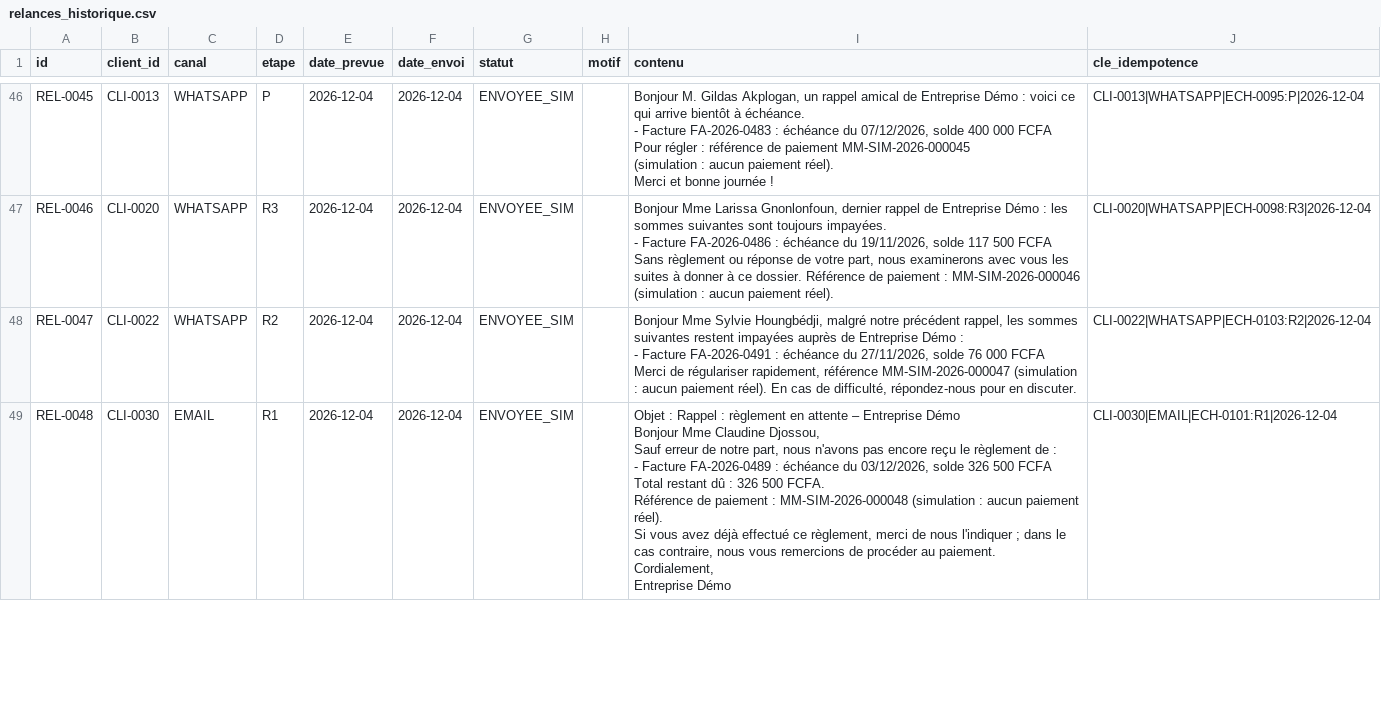
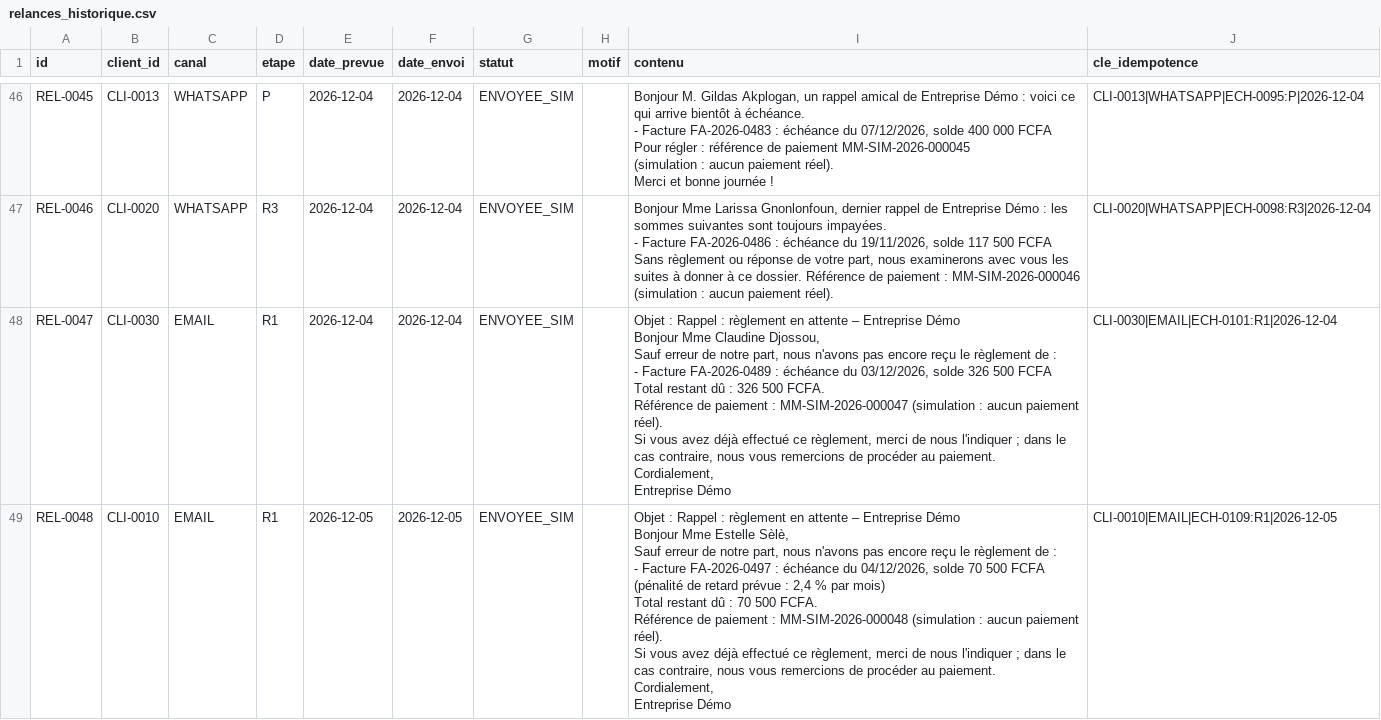
Before and after one commit to faithank15/Unik---BWAI2026, a CSV file: backend/dataset/etat_initial/relances_historique.csv, drawn as a sheet; only a part is shown, gaps mark what is left out; the diff covers the shown part only.

```diff
--- a/backend/dataset/etat_initial/relances_historique.csv
+++ b/backend/dataset/etat_initial/relances_historique.csv
@@ -359,18 +359,29 @@ REL-0046,CLI-0020,WHATSAPP,R3,2026-12-04,2026-12-04,ENVOYEE_SIM,,"Bonjour Mme La
 Sans règlement ou réponse de votre part, nous examinerons avec vous les suites à donner à ce dossier. Référence de paiement : MM-SIM-2026-000046 (simulation : aucun paiement réel).",CLI-0020|WHATSAPP|ECH-0098:R3|2026-12-04
-REL-0047,CLI-0022,WHATSAPP,R2,2026-12-04,2026-12-04,ENVOYEE_SIM,,"Bonjour Mme Sylvie Houngbédji, malgré notre précédent rappel, les sommes suivantes restent impayées auprès de Entreprise Démo :
-- Facture FA-2026-0491 : échéance du 27/11/2026, solde 76 000 FCFA
-Merci de régulariser rapidement, référence MM-SIM-2026-000047 (simulation : aucun paiement réel). En cas de difficulté, répondez-nous pour en discuter.",CLI-0022|WHATSAPP|ECH-0103:R2|2026-12-04
-REL-0048,CLI-0030,EMAIL,R1,2026-12-04,2026-12-04,ENVOYEE_SIM,,"Objet : Rappel : règlement en attente – Entreprise Démo
-
-Bonjour Mme Claudine Djossou,
-
-Sauf erreur de notre part, nous n'avons pas encore reçu le règlement de :
-- Facture FA-2026-0489 : échéance du 03/12/2026, solde 326 500 FCFA
-
-Total restant dû : 326 500 FCFA.
-Référence de paiement : MM-SIM-2026-000048 (simulation : aucun paiement réel).
-
-Si vous avez déjà effectué ce règlement, merci de nous l'indiquer ; dans le cas contraire, nous vous remercions de procéder au paiement.
-
-Cordialement,
-Entreprise Démo",CLI-0030|EMAIL|ECH-0101:R1|2026-12-04
+REL-0047,CLI-0030,EMAIL,R1,2026-12-04,2026-12-04,ENVOYEE_SIM,,"Objet : Rappel : règlement en attente – Entreprise Démo
+
+Bonjour Mme Claudine Djossou,
+
+Sauf erreur de notre part, nous n'avons pas encore reçu le règlement de :
+- Facture FA-2026-0489 : échéance du 03/12/2026, solde 326 500 FCFA
+
+Total restant dû : 326 500 FCFA.
+Référence de paiement : MM-SIM-2026-000047 (simulation : aucun paiement réel).
+
+Si vous avez déjà effectué ce règlement, merci de nous l'indiquer ; dans le cas contraire, nous vous remercions de procéder au paiement.
+
+Cordialement,
+Entreprise Démo",CLI-0030|EMAIL|ECH-0101:R1|2026-12-04
+REL-0048,CLI-0010,EMAIL,R1,2026-12-05,2026-12-05,ENVOYEE_SIM,,"Objet : Rappel : règlement en attente – Entreprise Démo
+
+Bonjour Mme Estelle Sèlè,
+
+Sauf erreur de notre part, nous n'avons pas encore reçu le règlement de :
+- Facture FA-2026-0497 : échéance du 04/12/2026, solde 70 500 FCFA (pénalité de retard prévue : 2,4 % par mois)
+
+Total restant dû : 70 500 FCFA.
+Référence de paiement : MM-SIM-2026-000048 (simulation : aucun paiement réel).
+
+Si vous avez déjà effectué ce règlement, merci de nous l'indiquer ; dans le cas contraire, nous vous remercions de procéder au paiement.
+
+Cordialement,
+Entreprise Démo",CLI-0010|EMAIL|ECH-0109:R1|2026-12-05
```
Also changed, not shown: 9 edited cells elsewhere in this file, backend/dataset/etat_initial/relance_lignes_historique.csv, backend/dataset/lot_nominal/preferences_contact.csv, 31 other files.
